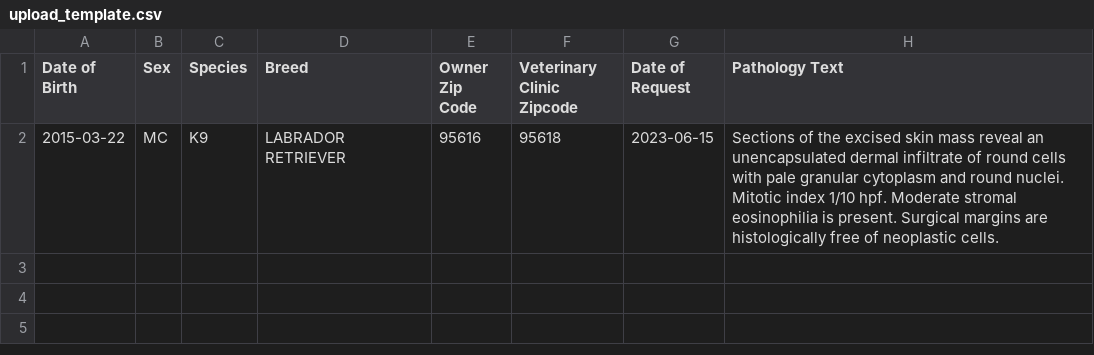
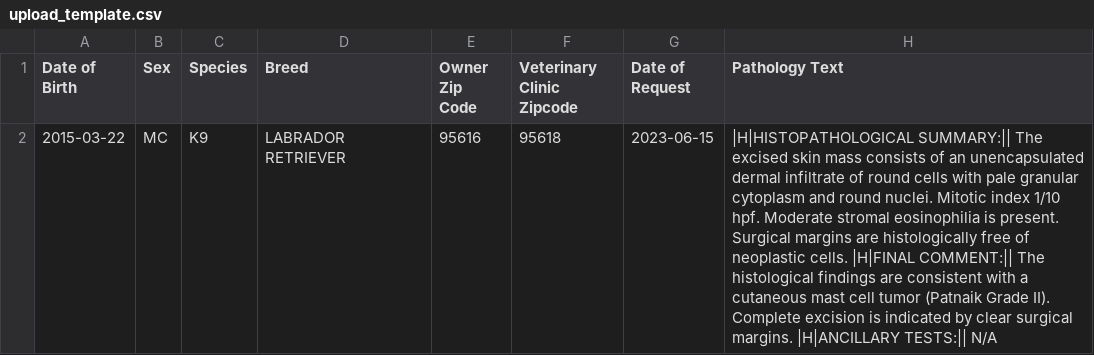
Before and after one commit to YugrajD/UC-Davis-VMTH-Cancer-Registry, a CSV file: frontend/public/upload_template.csv, drawn as a sheet.

```diff
--- a/frontend/public/upload_template.csv
+++ b/frontend/public/upload_template.csv
@@ -1,2 +1,2 @@
 Date of Birth,Sex,Species,Breed,Owner Zip Code,Veterinary Clinic Zipcode,Date of Request,Pathology Text
-2015-03-22,MC,K9,LABRADOR RETRIEVER,95616,95618,2023-06-15,"Sections of the excised skin mass reveal an unencapsulated dermal infiltrate of round cells with pale granular cytoplasm and round nuclei. Mitotic index 1/10 hpf. Moderate stromal eosinophilia is present. Surgical margins are histologically free of neoplastic cells."
+2015-03-22,MC,K9,LABRADOR RETRIEVER,95616,95618,2023-06-15,"|H|HISTOPATHOLOGICAL SUMMARY:|| The excised skin mass consists of an unencapsulated dermal infiltrate of round cells with pale granular cytoplasm and round nuclei. Mitotic index 1/10 hpf. Moderate stromal eosinophilia is present. Surgical margins are histologically free of neoplastic cells. |H|FINAL COMMENT:|| The histological findings are consistent with a cutaneous mast cell tumor (Patnaik Grade II). Complete excision is indicated by clear surgical margins. |H|ANCILLARY TESTS:|| N/A"
```
Also changed, not shown: 8 other files.
